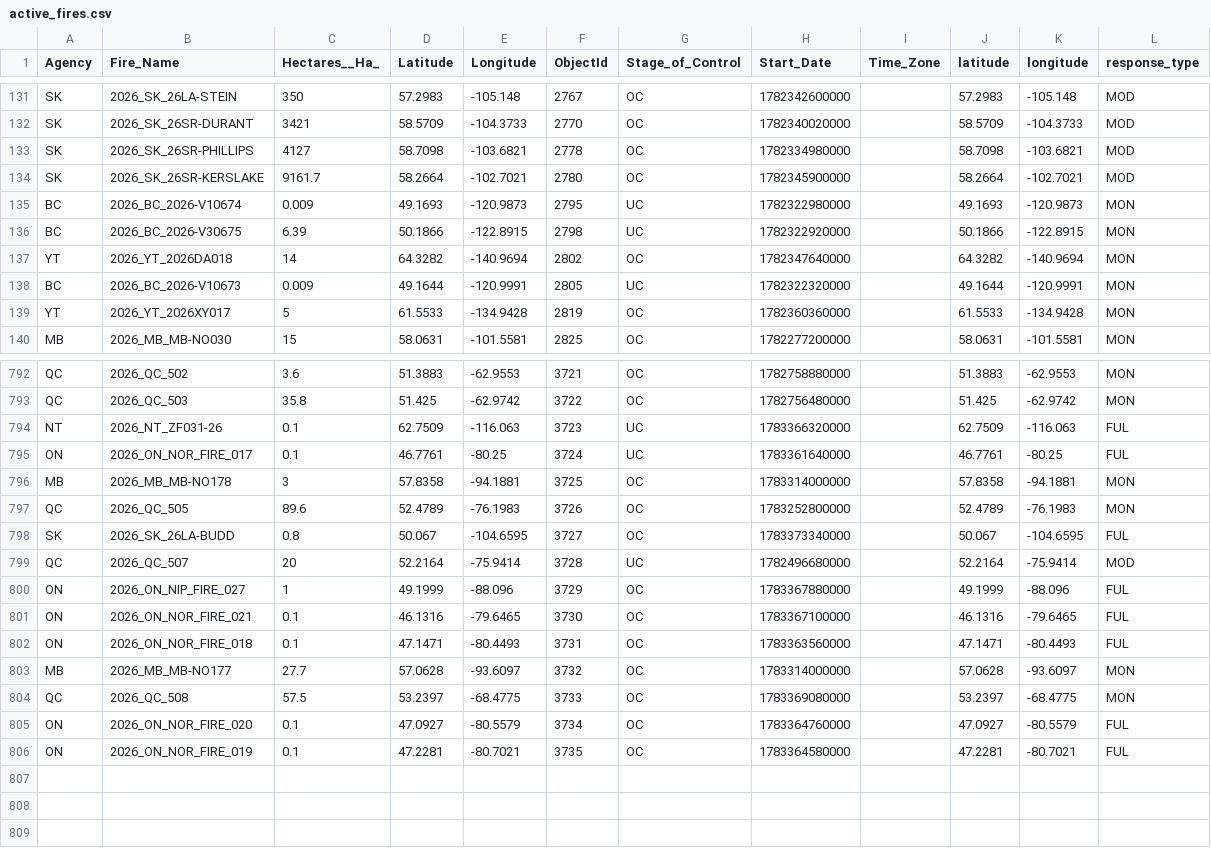
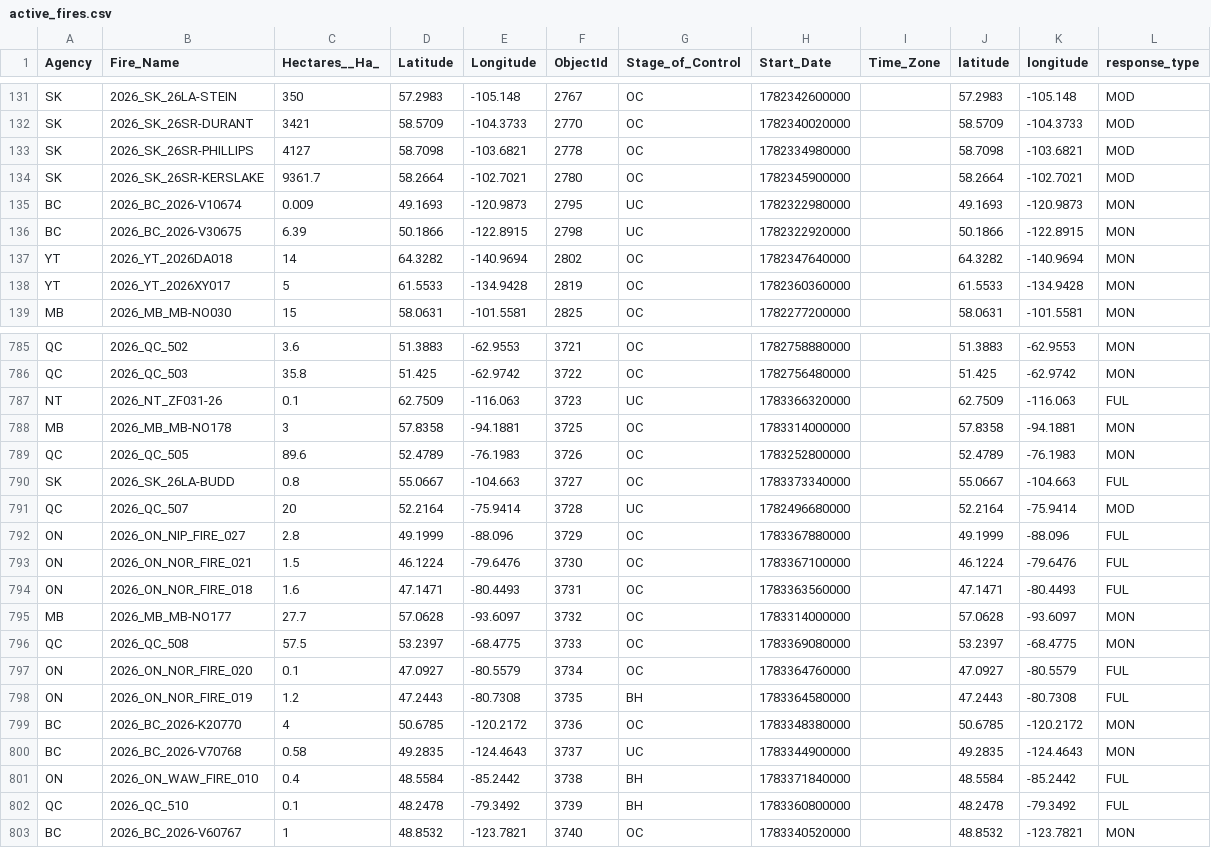
Before and after one commit to romith05/wildfire-dashboard-public, a CSV file: public_dashboard_bundle/data/active_fires.csv, drawn as a sheet; only a part is shown, gaps mark what is left out; the diff covers the shown part only.

Commit message:
Update public dashboard bundle live_weather_province_current_20260707_031701 20260707T033004Z

```diff
--- a/public_dashboard_bundle/data/active_fires.csv
+++ b/public_dashboard_bundle/data/active_fires.csv
@@ -133,3 +133,3 @@ SK,2026_SK_26SR-DURANT,3421,58.5709,-104.3733,2770,OC,1782340020000,,58.5709,-10
 SK,2026_SK_26SR-PHILLIPS,4127,58.7098,-103.6821,2778,OC,1782334980000,,58.7098,-103.6821,MOD
-SK,2026_SK_26SR-KERSLAKE,9161.7,58.2664,-102.7021,2780,OC,1782345900000,,58.2664,-102.7021,MOD
+SK,2026_SK_26SR-KERSLAKE,9361.7,58.2664,-102.7021,2780,OC,1782345900000,,58.2664,-102.7021,MOD
 BC,2026_BC_2026-V10674,0.009,49.1693,-120.9873,2795,UC,1782322980000,,49.1693,-120.9873,MON
@@ -137,3 +137,2 @@ BC,2026_BC_2026-V30675,6.39,50.1866,-122.8915,2798,UC,1782322920000,,50.1866,-12
 YT,2026_YT_2026DA018,14,64.3282,-140.9694,2802,OC,1782347640000,,64.3282,-140.9694,MON
-BC,2026_BC_2026-V10673,0.009,49.1644,-120.9991,2805,UC,1782322320000,,49.1644,-120.9991,MON
 YT,2026_YT_2026XY017,5,61.5533,-134.9428,2819,OC,1782360360000,,61.5533,-134.9428,MON
@@ -794,10 +787,9 @@ QC,2026_QC_503,35.8,51.425,-62.9742,3722,OC,1782756480000,,51.425,-62.9742,MON
 NT,2026_NT_ZF031-26,0.1,62.7509,-116.063,3723,UC,1783366320000,,62.7509,-116.063,FUL
-ON,2026_ON_NOR_FIRE_017,0.1,46.7761,-80.25,3724,UC,1783361640000,,46.7761,-80.25,FUL
 MB,2026_MB_MB-NO178,3,57.8358,-94.1881,3725,OC,1783314000000,,57.8358,-94.1881,MON
 QC,2026_QC_505,89.6,52.4789,-76.1983,3726,OC,1783252800000,,52.4789,-76.1983,MON
-SK,2026_SK_26LA-BUDD,0.8,50.067,-104.6595,3727,OC,1783373340000,,50.067,-104.6595,FUL
+SK,2026_SK_26LA-BUDD,0.8,55.0667,-104.663,3727,OC,1783373340000,,55.0667,-104.663,FUL
 QC,2026_QC_507,20,52.2164,-75.9414,3728,UC,1782496680000,,52.2164,-75.9414,MOD
-ON,2026_ON_NIP_FIRE_027,1,49.1999,-88.096,3729,OC,1783367880000,,49.1999,-88.096,FUL
-ON,2026_ON_NOR_FIRE_021,0.1,46.1316,-79.6465,3730,OC,1783367100000,,46.1316,-79.6465,FUL
-ON,2026_ON_NOR_FIRE_018,0.1,47.1471,-80.4493,3731,OC,1783363560000,,47.1471,-80.4493,FUL
+ON,2026_ON_NIP_FIRE_027,2.8,49.1999,-88.096,3729,OC,1783367880000,,49.1999,-88.096,FUL
+ON,2026_ON_NOR_FIRE_021,1.5,46.1224,-79.6476,3730,OC,1783367100000,,46.1224,-79.6476,FUL
+ON,2026_ON_NOR_FIRE_018,1.6,47.1471,-80.4493,3731,OC,1783363560000,,47.1471,-80.4493,FUL
 MB,2026_MB_MB-NO177,27.7,57.0628,-93.6097,3732,OC,1783314000000,,57.0628,-93.6097,MON
@@ -805,2 +797,7 @@ QC,2026_QC_508,57.5,53.2397,-68.4775,3733,OC,1783369080000,,53.2397,-68.4775,MON
 ON,2026_ON_NOR_FIRE_020,0.1,47.0927,-80.5579,3734,OC,1783364760000,,47.0927,-80.5579,FUL
-ON,2026_ON_NOR_FIRE_019,0.1,47.2281,-80.7021,3735,OC,1783364580000,,47.2281,-80.7021,FUL
+ON,2026_ON_NOR_FIRE_019,1.2,47.2443,-80.7308,3735,BH,1783364580000,,47.2443,-80.7308,FUL
+BC,2026_BC_2026-K20770,4,50.6785,-120.2172,3736,OC,1783348380000,,50.6785,-120.2172,MON
+BC,2026_BC_2026-V70768,0.58,49.2835,-124.4643,3737,UC,1783344900000,,49.2835,-124.4643,MON
+ON,2026_ON_WAW_FIRE_010,0.4,48.5584,-85.2442,3738,BH,1783371840000,,48.5584,-85.2442,FUL
+QC,2026_QC_510,0.1,48.2478,-79.3492,3739,BH,1783360800000,,48.2478,-79.3492,FUL
+BC,2026_BC_2026-V60767,1,48.8532,-123.7821,3740,OC,1783340520000,,48.8532,-123.7821,MON
```
Also changed, not shown: 6 removed rows and 20 edited cells elsewhere in this file, 10 other files.
